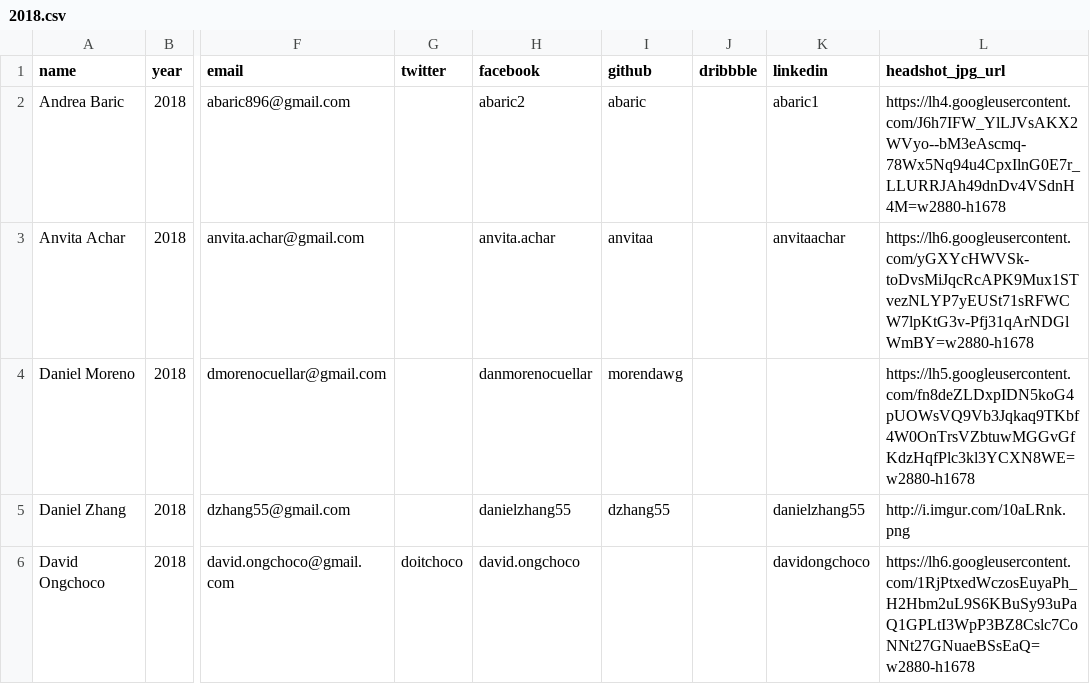
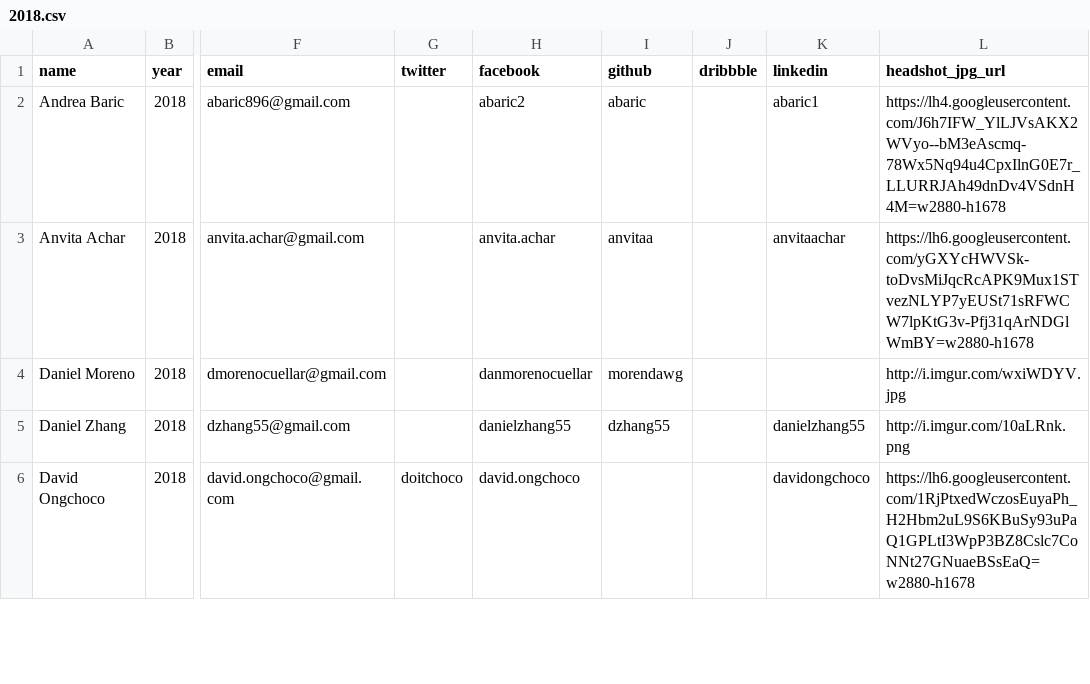
Before and after one commit to bellsociety/bellsociety.com_old, a CSV file: _data/2018.csv, drawn as a sheet; only a part is shown, gaps mark what is left out; the diff names each change by its address in the sheet, - before the commit and + after, or states it on an @@ line.

```diff
--- a/_data/2018.csv
+++ b/_data/2018.csv
-L4 (headshot_jpg_url): https://lh5.googleusercontent.com/fn8deZLDxpIDN5koG4pUOWsVQ9Vb3Jqkaq9TKbf4W0OnTrsVZbtuwMGGvGfKdzHqfPlc3kl3YCXN8WE=w2880-h1678
+L4 (headshot_jpg_url): http://i.imgur.com/wxiWDYV.jpg
```
Also changed, not shown: 4 other files.
